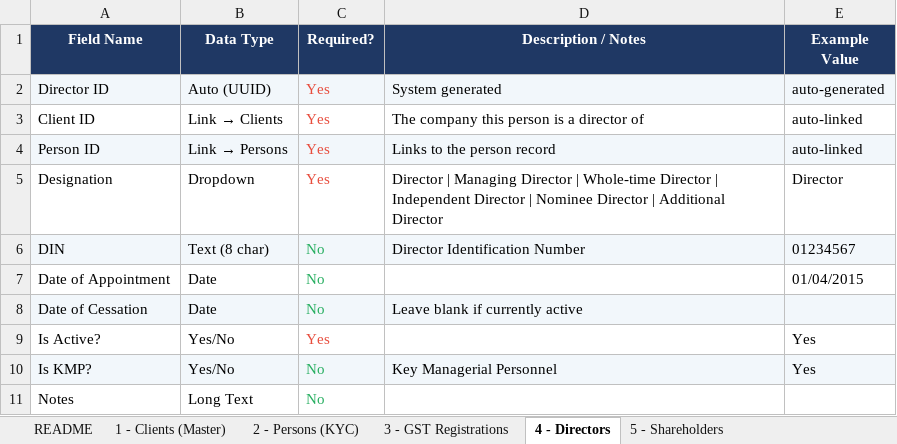
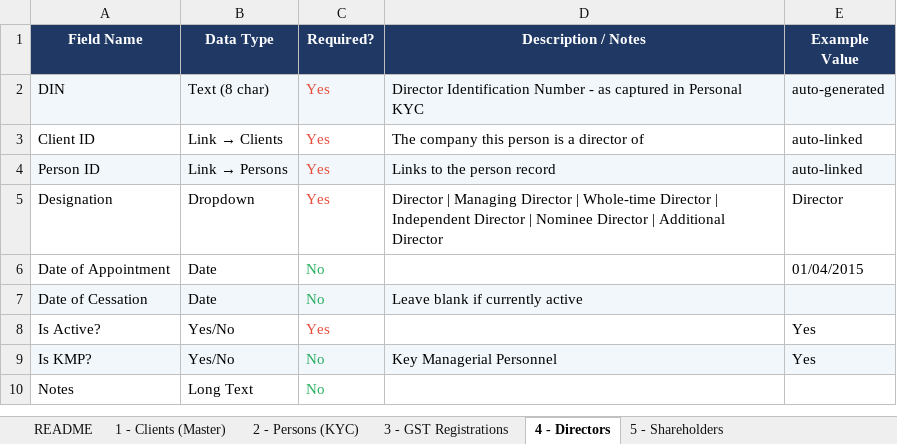
Before and after one commit to Triyambak-CA/client-dashboard, an Excel workbook: CA_Client_Schema.xlsx, sheet 4 - Directors, drawn as a sheet; values as stored, in another font and other column widths than the file's, no borders; removed rows and columns are numbered as before the commit, all else as after; the diff names each change by its address in the sheet, - before the commit and + after, or states it on an @@ line.

```diff
--- a/CA_Client_Schema.xlsx (sheet 4 - Directors)
+++ b/CA_Client_Schema.xlsx (sheet 4 - Directors)
-row 2: Director ID | Auto (UUID) | Yes | System generated | auto-generated
+row 2: DIN | Text (8 char) | Yes | Director Identification Number - as captured in Personal KYC | auto-generated
-row 6: DIN | Text (8 char) | No | Director Identification Number | 01234567
```
Also changed, not shown: sheet 1 - Clients (Master), sheet 2 - Persons (KYC), sheet README, sheet 9 - Other Registrations, other sheet tabs.
